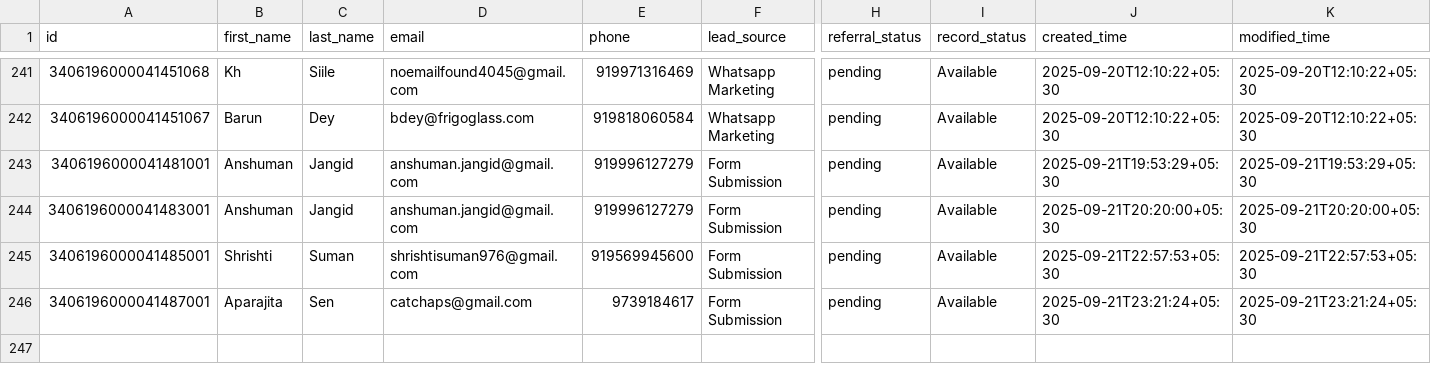
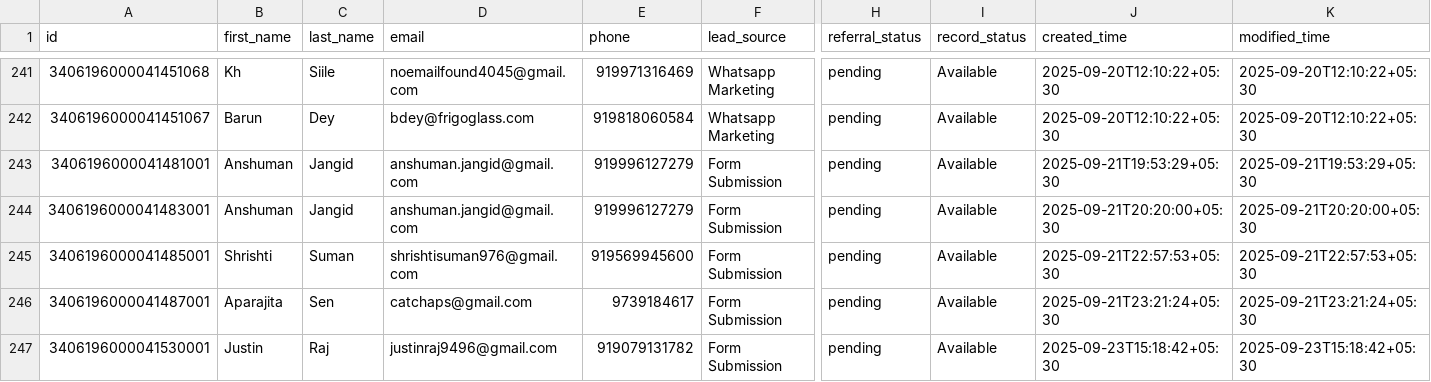
Before and after one commit to navneet-xmonks/leads, a CSV file: erickson_leads.csv, drawn as a sheet; only a part is shown, gaps mark what is left out; rows hold the shown columns only; the diff names each change by its address in the sheet, - before the commit and + after, or states it on an @@ line.

```diff
--- a/erickson_leads.csv
+++ b/erickson_leads.csv
+row 247: 3406196000041530001 | Justin | Raj | justinraj9496@gmail.com | 919079131782 | Form Submission | pending | Available | 2025-09-23T15:18:42+05:30 | 2025-09-23T15:18:42+05:30
```
Also changed, not shown: 2 other files.
